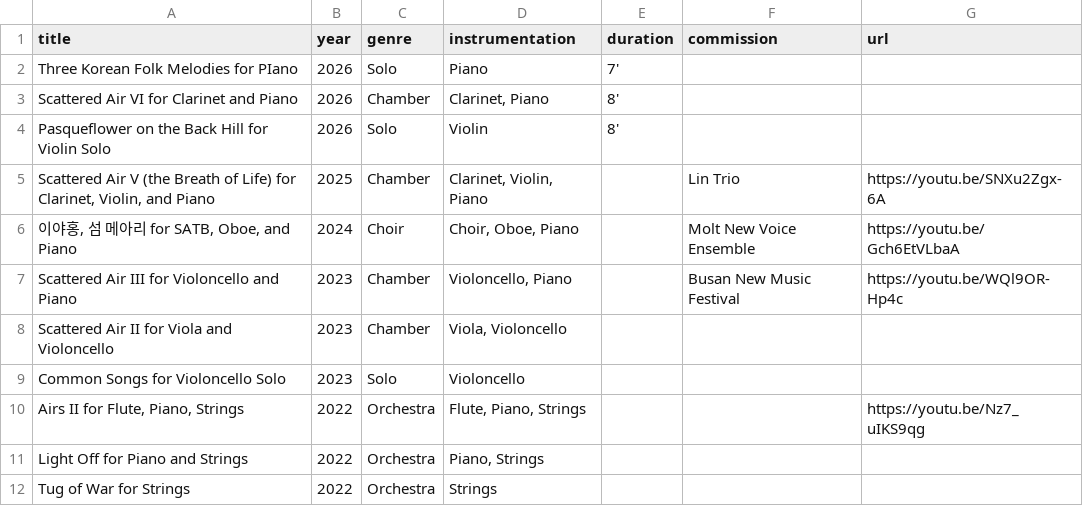
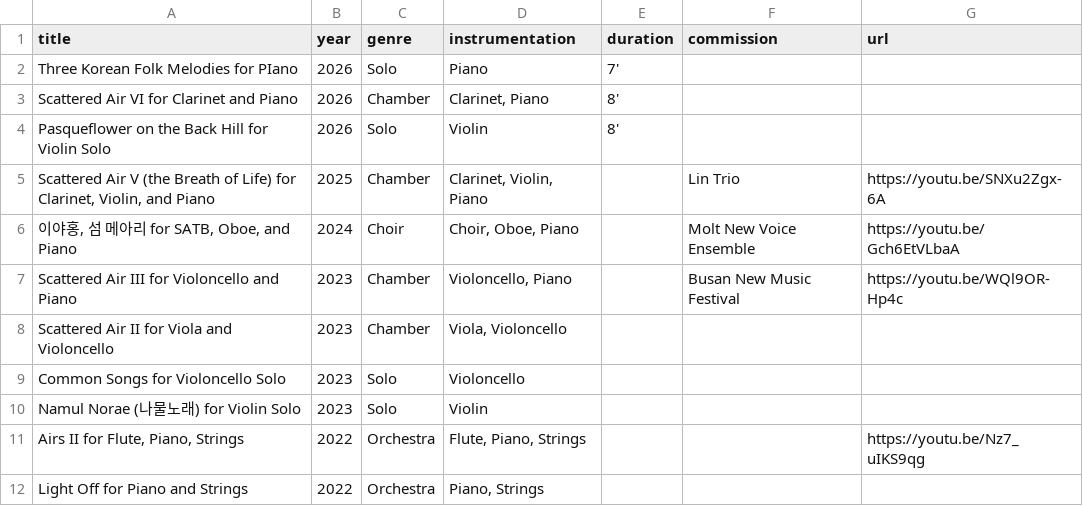
Before and after one commit to sjchung70/sjchung70.github.io, a TSV file: data/works.tsv, drawn as a sheet; only a part is shown; the shorter side is filled out with more unchanged rows.

Commit message:
Add Namul Norae to works catalogue

```diff
--- a/data/works.tsv
+++ b/data/works.tsv
@@ -9,2 +9,3 @@ Scattered Air II for Viola and Violoncello	2023	Chamber	Viola, Violoncello
 Common Songs for Violoncello Solo	2023	Solo	Violoncello			
+Namul Norae (나물노래) for Violin Solo	2023	Solo	Violin			
 Airs II for Flute, Piano, Strings	2022	Orchestra	Flute, Piano, Strings			https://youtu.be/Nz7_uIKS9qg
```
